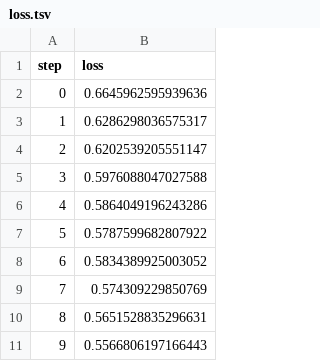
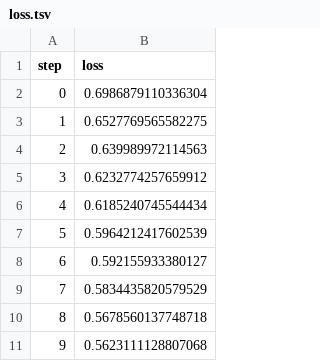
Before and after one commit to inf-0077/mlops-exemplo, a TSV file: dvclive/plots/metrics/train/loss.tsv, drawn as a sheet.

```diff
--- a/dvclive/plots/metrics/train/loss.tsv
+++ b/dvclive/plots/metrics/train/loss.tsv
@@ -1,11 +1,11 @@
 step	loss
-0	0.6645962595939636
-1	0.6286298036575317
-2	0.6202539205551147
-3	0.5976088047027588
-4	0.5864049196243286
-5	0.5787599682807922
-6	0.5834389925003052
-7	0.574309229850769
-8	0.5651528835296631
-9	0.5566806197166443
+0	0.6986879110336304
+1	0.6527769565582275
+2	0.639989972114563
+3	0.6232774257659912
+4	0.6185240745544434
+5	0.5964212417602539
+6	0.592155933380127
+7	0.5834435820579529
+8	0.5678560137748718
+9	0.5623111128807068
```
Also changed, not shown: dvclive/plots/metrics/eval/accuracy.tsv, dvclive/plots/metrics/eval/loss.tsv, 9 other files.
